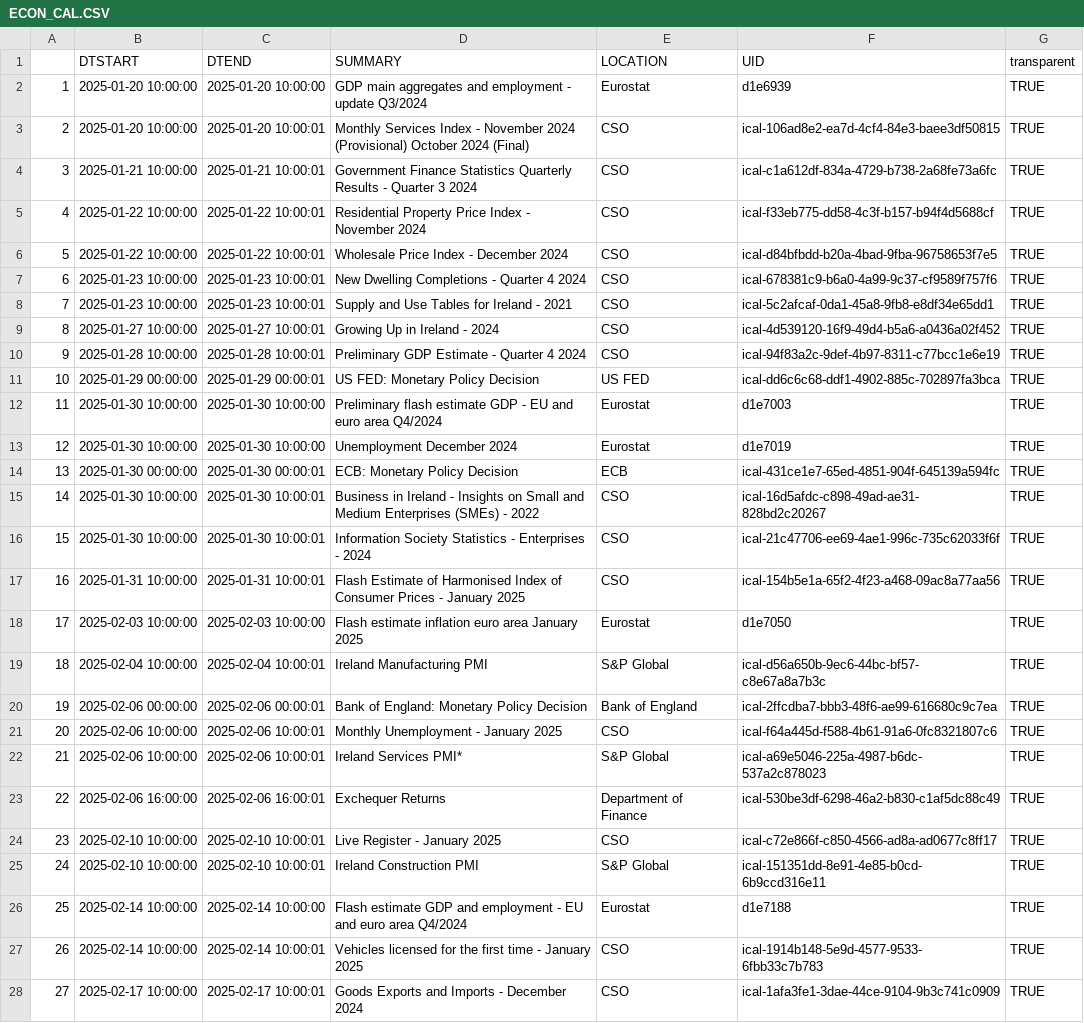
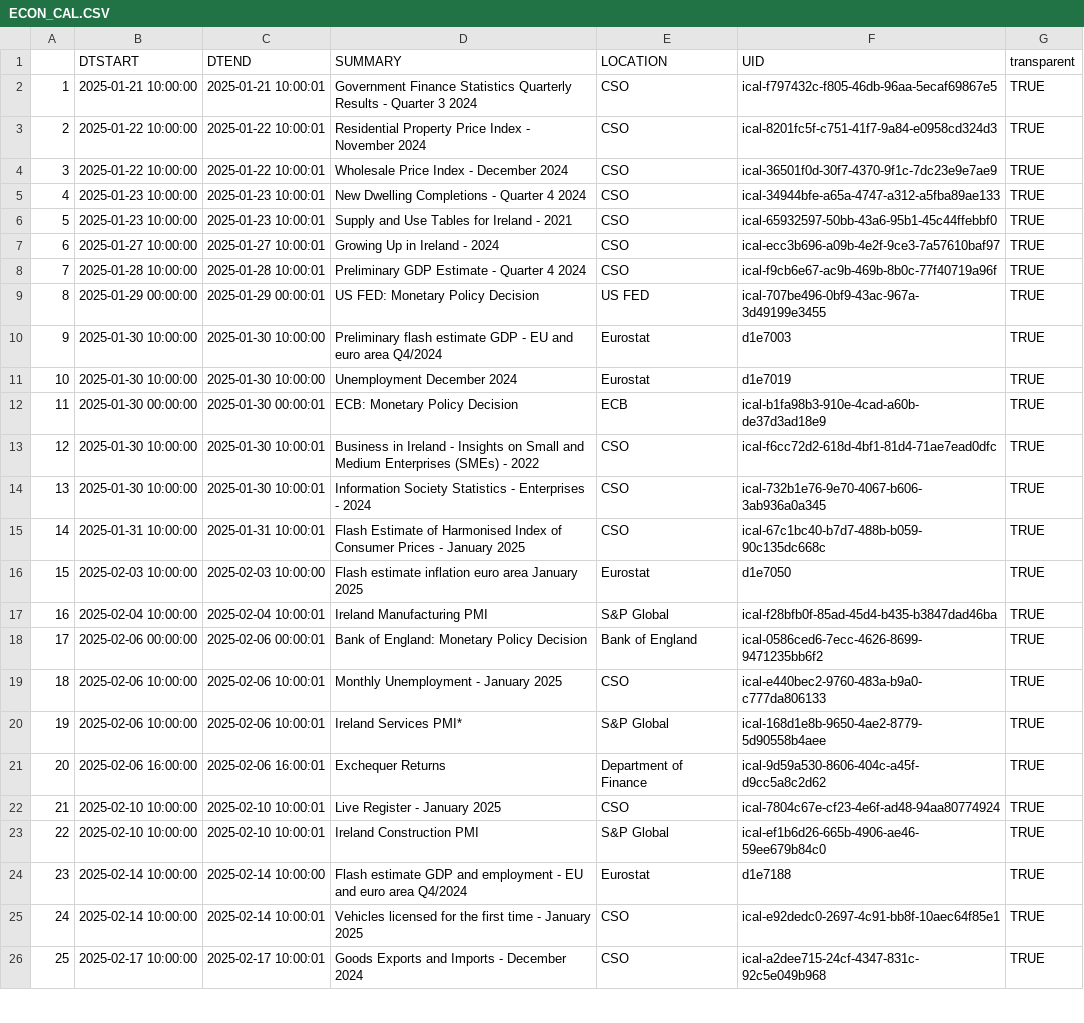
Before and after one commit to mflanagan201/gcal_auto, a CSV file: ECON_CAL.CSV, drawn as a sheet; only a part is shown; removed rows and columns are numbered as before the commit, all else as after; the diff covers the shown part only; the diff names each change by its address in the sheet, - before the commit and + after, or states it on an @@ line.

Commit message:
Add econ_cal.csv

```diff
--- a/ECON_CAL.CSV
+++ b/ECON_CAL.CSV
-row 2: 1 | 2025-01-20 10:00:00 | 2025-01-20 10:00:00 | GDP main aggregates and employment - update Q3/2024 | Eurostat | d1e6939 | TRUE
-row 3: 2 | 2025-01-20 10:00:00 | 2025-01-20 10:00:01 | Monthly Services Index - November 2024 (Provisional) October 2024 (Final) | CSO | ical-106ad8e2-ea7d-4cf4-84e3-baee3df50815 | TRUE
@@ column A renumbered from row 2 down @@
-F2 (UID): ical-c1a612df-834a-4729-b738-2a68fe73a6fc
+F2 (UID): ical-f797432c-f805-46db-96aa-5ecaf69867e5
-F3 (UID): ical-f33eb775-dd58-4c3f-b157-b94f4d5688cf
+F3 (UID): ical-8201fc5f-c751-41f7-9a84-e0958cd324d3
-F4 (UID): ical-d84bfbdd-b20a-4bad-9fba-96758653f7e5
+F4 (UID): ical-36501f0d-30f7-4370-9f1c-7dc23e9e7ae9
-F5 (UID): ical-678381c9-b6a0-4a99-9c37-cf9589f757f6
+F5 (UID): ical-34944bfe-a65a-4747-a312-a5fba89ae133
-F6 (UID): ical-5c2afcaf-0da1-45a8-9fb8-e8df34e65dd1
+F6 (UID): ical-65932597-50bb-43a6-95b1-45c44ffebbf0
-F7 (UID): ical-4d539120-16f9-49d4-b5a6-a0436a02f452
+F7 (UID): ical-ecc3b696-a09b-4e2f-9ce3-7a57610baf97
-F8 (UID): ical-94f83a2c-9def-4b97-8311-c77bcc1e6e19
+F8 (UID): ical-f9cb6e67-ac9b-469b-8b0c-77f40719a96f
-F9 (UID): ical-dd6c6c68-ddf1-4902-885c-702897fa3bca
+F9 (UID): ical-707be496-0bf9-43ac-967a-3d49199e3455
-F12 (UID): ical-431ce1e7-65ed-4851-904f-645139a594fc
+F12 (UID): ical-b1fa98b3-910e-4cad-a60b-de37d3ad18e9
-F13 (UID): ical-16d5afdc-c898-49ad-ae31-828bd2c20267
+F13 (UID): ical-f6cc72d2-618d-4bf1-81d4-71ae7ead0dfc
-F14 (UID): ical-21c47706-ee69-4ae1-996c-735c62033f6f
+F14 (UID): ical-732b1e76-9e70-4067-b606-3ab936a0a345
-F15 (UID): ical-154b5e1a-65f2-4f23-a468-09ac8a77aa56
+F15 (UID): ical-67c1bc40-b7d7-488b-b059-90c135dc668c
-F17 (UID): ical-d56a650b-9ec6-44bc-bf57-c8e67a8a7b3c
+F17 (UID): ical-f28bfb0f-85ad-45d4-b435-b3847dad46ba
-F18 (UID): ical-2ffcdba7-bbb3-48f6-ae99-616680c9c7ea
+F18 (UID): ical-0586ced6-7ecc-4626-8699-9471235bb6f2
-F19 (UID): ical-f64a445d-f588-4b61-91a6-0fc8321807c6
+F19 (UID): ical-e440bec2-9760-483a-b9a0-c777da806133
-F20 (UID): ical-a69e5046-225a-4987-b6dc-537a2c878023
+F20 (UID): ical-168d1e8b-9650-4ae2-8779-5d90558b4aee
-F21 (UID): ical-530be3df-6298-46a2-b830-c1af5dc88c49
+F21 (UID): ical-9d59a530-8606-404c-a45f-d9cc5a8c2d62
-F22 (UID): ical-c72e866f-c850-4566-ad8a-ad0677c8ff17
+F22 (UID): ical-7804c67e-cf23-4e6f-ad48-94aa80774924
-F23 (UID): ical-151351dd-8e91-4e85-b0cd-6b9ccd316e11
+F23 (UID): ical-ef1b6d26-665b-4906-ae46-59ee679b84c0
-F25 (UID): ical-1914b148-5e9d-4577-9533-6fbb33c7b783
+F25 (UID): ical-e92dedc0-2697-4c91-bb8f-10aec64f85e1
-F26 (UID): ical-1afa3fe1-3dae-44ce-9104-9b3c741c0909
+F26 (UID): ical-a2dee715-24cf-4347-831c-92c5e049b968
```
Also changed, not shown: 11 edited cells elsewhere in this file.
